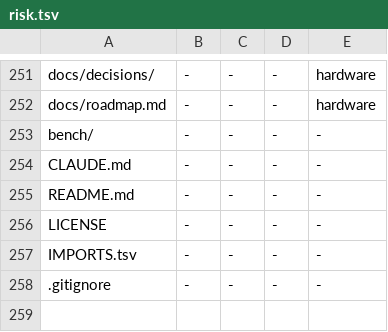
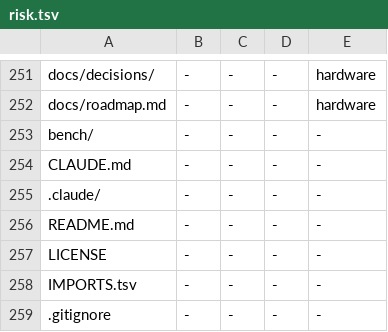
Before and after one commit to JamesKane/VectraOS, a TSV file: docs/risk.tsv, drawn as a sheet; only a part is shown, gaps mark what is left out; the diff names each change by its address in the sheet, - before the commit and + after, or states it on an @@ line.

```diff
--- a/docs/risk.tsv
+++ b/docs/risk.tsv
+row 255: .claude/ | - | - | - | -
```
Also changed, not shown: 14 other files.
